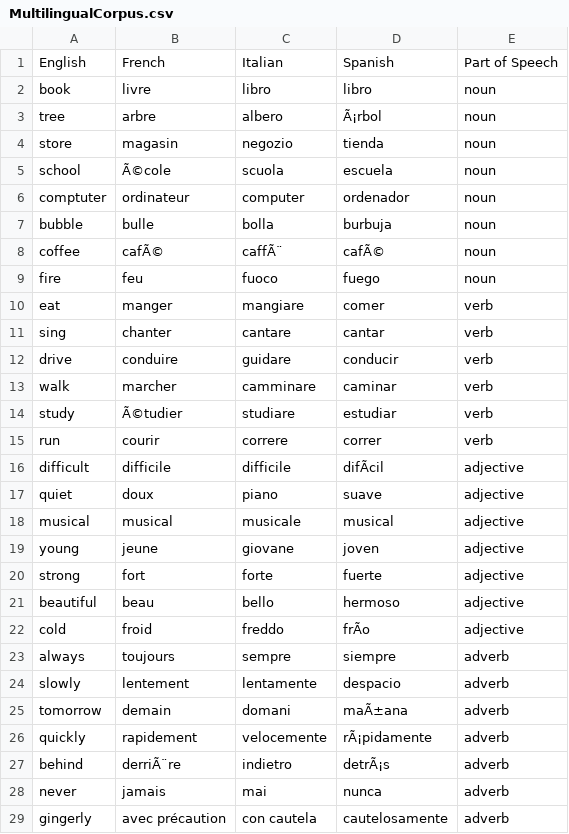
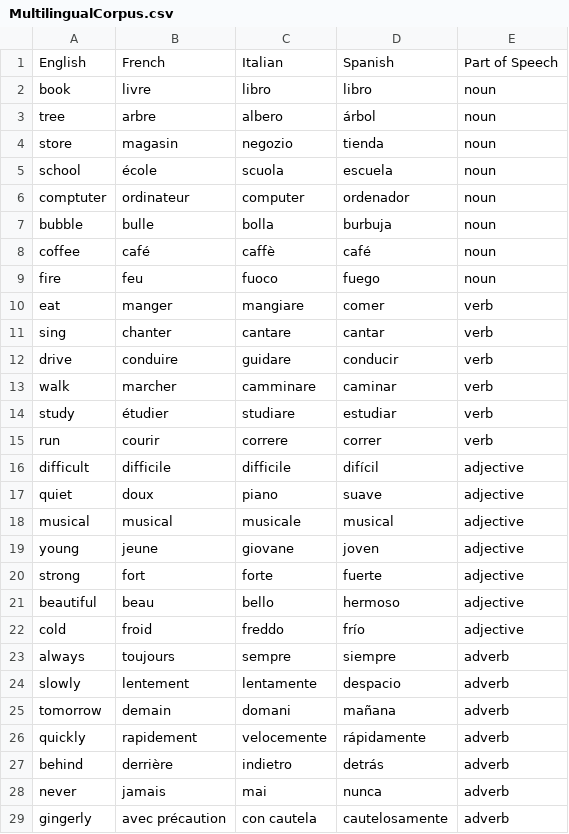
Before and after one commit to cd721/eVOCative, a CSV file: MultilingualCorpus.csv, drawn as a sheet; the diff names each change by its address in the sheet, - before the commit and + after, or states it on an @@ line.

```diff
--- a/MultilingualCorpus.csv
+++ b/MultilingualCorpus.csv
-D3: Ã¡rbol
+D3: árbol
-B5: Ã©cole
+B5: école
-B8: cafÃ©
+B8: café
-C8: caffÃ¨
+C8: caffè
-D8: cafÃ©
+D8: café
-B14: Ã©tudier
+B14: étudier
-D16: difÃcil
+D16: difícil
-D22: frÃo
+D22: frío
-D25: maÃ±ana
+D25: mañana
-D26: rÃ¡pidamente
+D26: rápidamente
-B27: derriÃ¨re
+B27: derrière
-D27: detrÃ¡s
+D27: detrás
```
Also changed, not shown: 9 other files.
